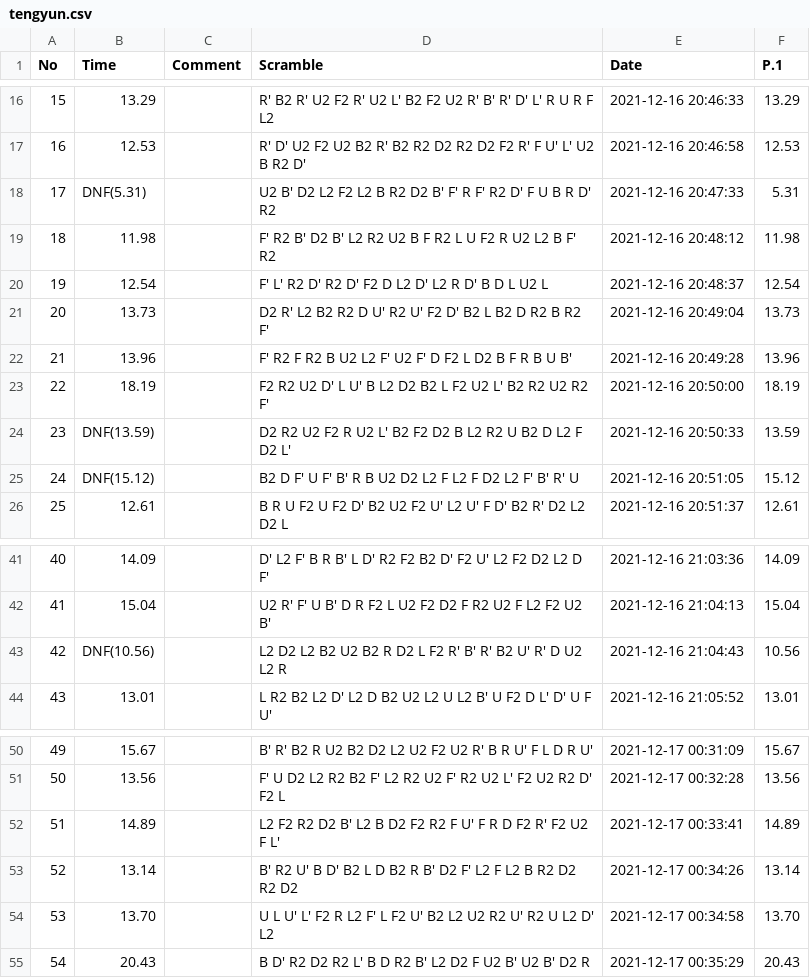
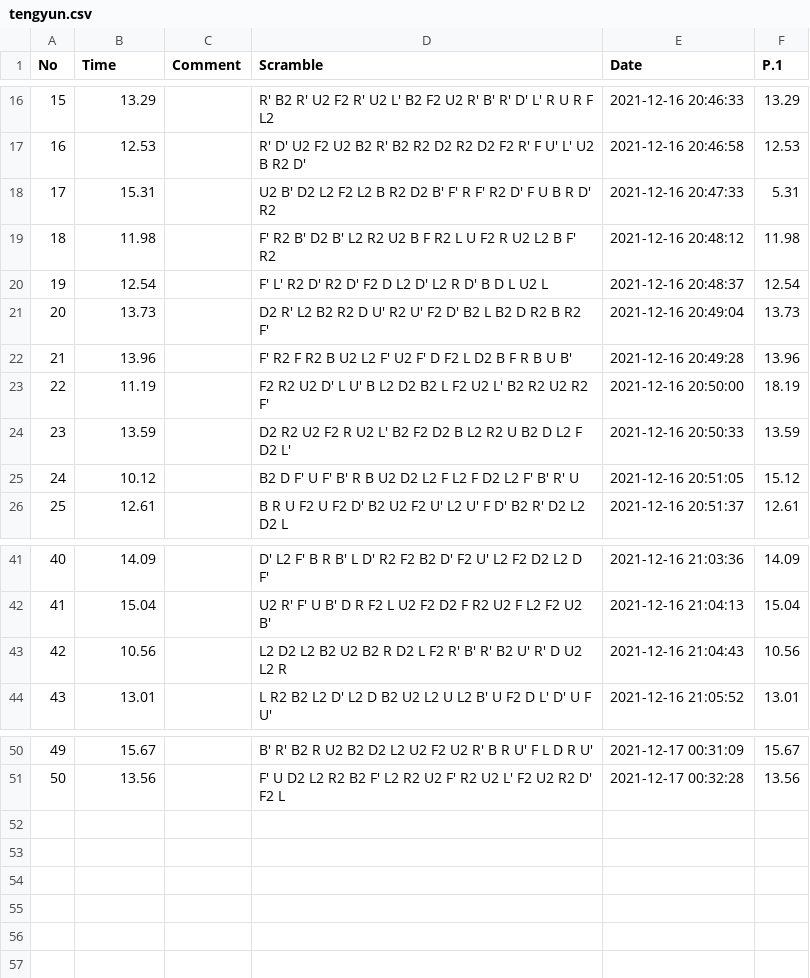
Before and after one commit to olymoodbughnes/data, a CSV file: tengyun.csv, drawn as a sheet; only a part is shown, gaps mark what is left out.

Commit message:
Update tengyun.csv

```diff
--- a/tengyun.csv
+++ b/tengyun.csv
@@ -17,3 +17,3 @@ No,Time,Comment,Scramble,Date,P.1
 16,12.53,,R' D' U2 F2 U2 B2 R' B2 R2 D2 R2 D2 F2 R' F U' L' U2 B R2 D',2021-12-16 20:46:58,12.53
-17,DNF(5.31),,U2 B' D2 L2 F2 L2 B R2 D2 B' F' R F' R2 D' F U B R D' R2,2021-12-16 20:47:33,5.31
+17,15.31,,U2 B' D2 L2 F2 L2 B R2 D2 B' F' R F' R2 D' F U B R D' R2,2021-12-16 20:47:33,5.31
 18,11.98,,F' R2 B' D2 B' L2 R2 U2 B F R2 L U F2 R U2 L2 B F' R2,2021-12-16 20:48:12,11.98
@@ -22,5 +22,5 @@ No,Time,Comment,Scramble,Date,P.1
 21,13.96,,F' R2 F R2 B U2 L2 F' U2 F' D F2 L D2 B F R B U B',2021-12-16 20:49:28,13.96
-22,18.19,,F2 R2 U2 D' L U' B L2 D2 B2 L F2 U2 L' B2 R2 U2 R2 F',2021-12-16 20:50:00,18.19
-23,DNF(13.59),,D2 R2 U2 F2 R U2 L' B2 F2 D2 B L2 R2 U B2 D L2 F D2 L',2021-12-16 20:50:33,13.59
-24,DNF(15.12),,B2 D F' U F' B' R B U2 D2 L2 F L2 F D2 L2 F' B' R' U,2021-12-16 20:51:05,15.12
+22,11.19,,F2 R2 U2 D' L U' B L2 D2 B2 L F2 U2 L' B2 R2 U2 R2 F',2021-12-16 20:50:00,18.19
+23,13.59,,D2 R2 U2 F2 R U2 L' B2 F2 D2 B L2 R2 U B2 D L2 F D2 L',2021-12-16 20:50:33,13.59
+24,10.12,,B2 D F' U F' B' R B U2 D2 L2 F L2 F D2 L2 F' B' R' U,2021-12-16 20:51:05,15.12
 25,12.61,,B R U F2 U F2 D' B2 U2 F2 U' L2 U' F D' B2 R' D2 L2 D2 L,2021-12-16 20:51:37,12.61
@@ -42,3 +42,3 @@ No,Time,Comment,Scramble,Date,P.1
 41,15.04,,U2 R' F' U B' D R F2 L U2 F2 D2 F R2 U2 F L2 F2 U2 B',2021-12-16 21:04:13,15.04
-42,DNF(10.56),,L2 D2 L2 B2 U2 B2 R D2 L F2 R' B' R' B2 U' R' D U2 L2 R,2021-12-16 21:04:43,10.56
+42,10.56,,L2 D2 L2 B2 U2 B2 R D2 L F2 R' B' R' B2 U' R' D U2 L2 R,2021-12-16 21:04:43,10.56
 43,13.01,,L R2 B2 L2 D' L2 D B2 U2 L2 U L2 B' U F2 D L' D' U F U',2021-12-16 21:05:52,13.01
@@ -51,5 +51 @@ No,Time,Comment,Scramble,Date,P.1
 50,13.56,,F' U D2 L2 R2 B2 F' L2 R2 U2 F' R2 U2 L' F2 U2 R2 D' F2 L,2021-12-17 00:32:28,13.56
-51,14.89,,L2 F2 R2 D2 B' L2 B D2 F2 R2 F U' F R D F2 R' F2 U2 F L',2021-12-17 00:33:41,14.89
-52,13.14,,B' R2 U' B D' B2 L D B2 R B' D2 F' L2 F L2 B R2 D2 R2 D2,2021-12-17 00:34:26,13.14
-53,13.70,,U L U' L' F2 R L2 F' L F2 U' B2 L2 U2 R2 U' R2 U L2 D' L2,2021-12-17 00:34:58,13.70
-54,20.43,,B D' R2 D2 R2 L' B D R2 B' L2 D2 F U2 B' U2 B' D2 R,2021-12-17 00:35:29,20.43
```
